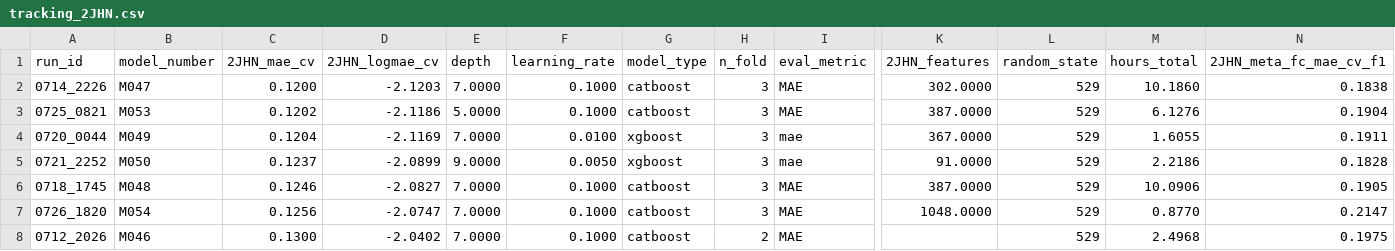
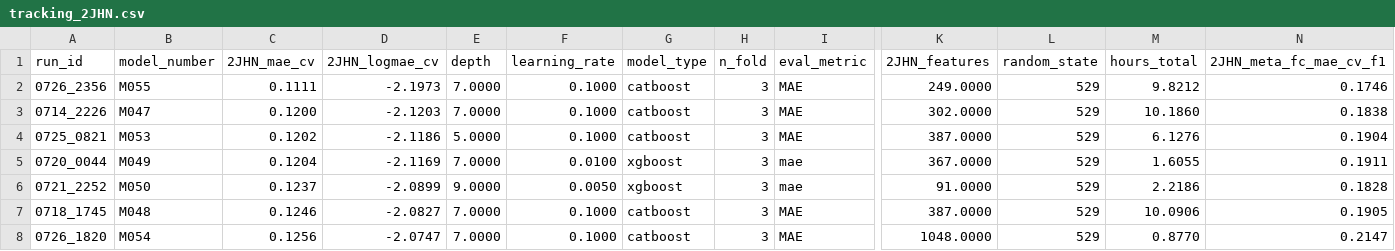
Before and after one commit to RobMulla/kaggle-champs-2019, a CSV file: tracking/tracking_2JHN.csv, drawn as a sheet; only a part is shown, gaps mark what is left out; the shorter side is filled out with more unchanged rows; rows hold the shown columns only; the diff names each change by its address in the sheet, - before the commit and + after, or states it on an @@ line.

```diff
--- a/tracking/tracking_2JHN.csv
+++ b/tracking/tracking_2JHN.csv
+row 2: 0726_2356 | M055 | 0.1111 | -2.1973 | 7.0000 | 0.1000 | catboost | 3 | MAE | 249.0000 | 529 | 9.8212 | 0.1746
```
Also changed, not shown: tracking/tracking.csv, tracking/tracking_3JHN.csv, 6 other files.
